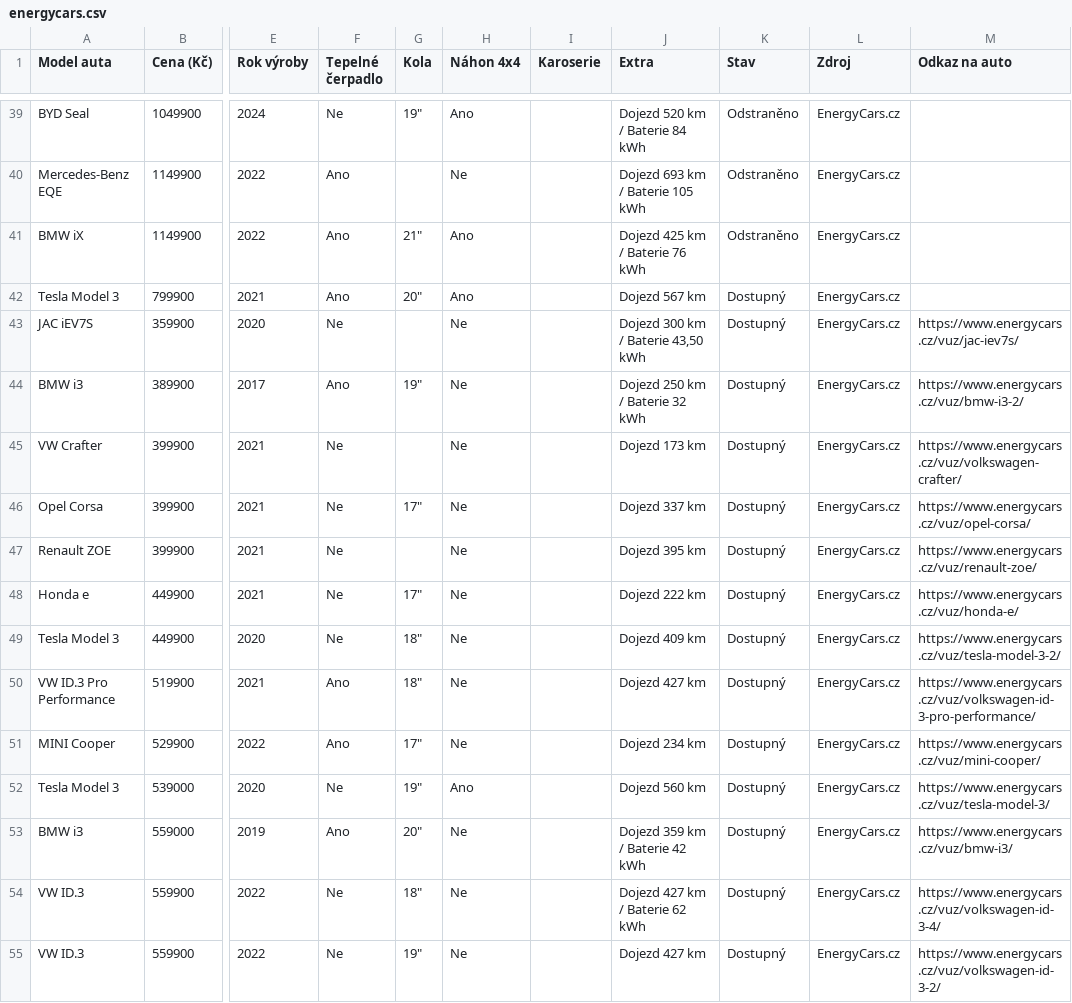
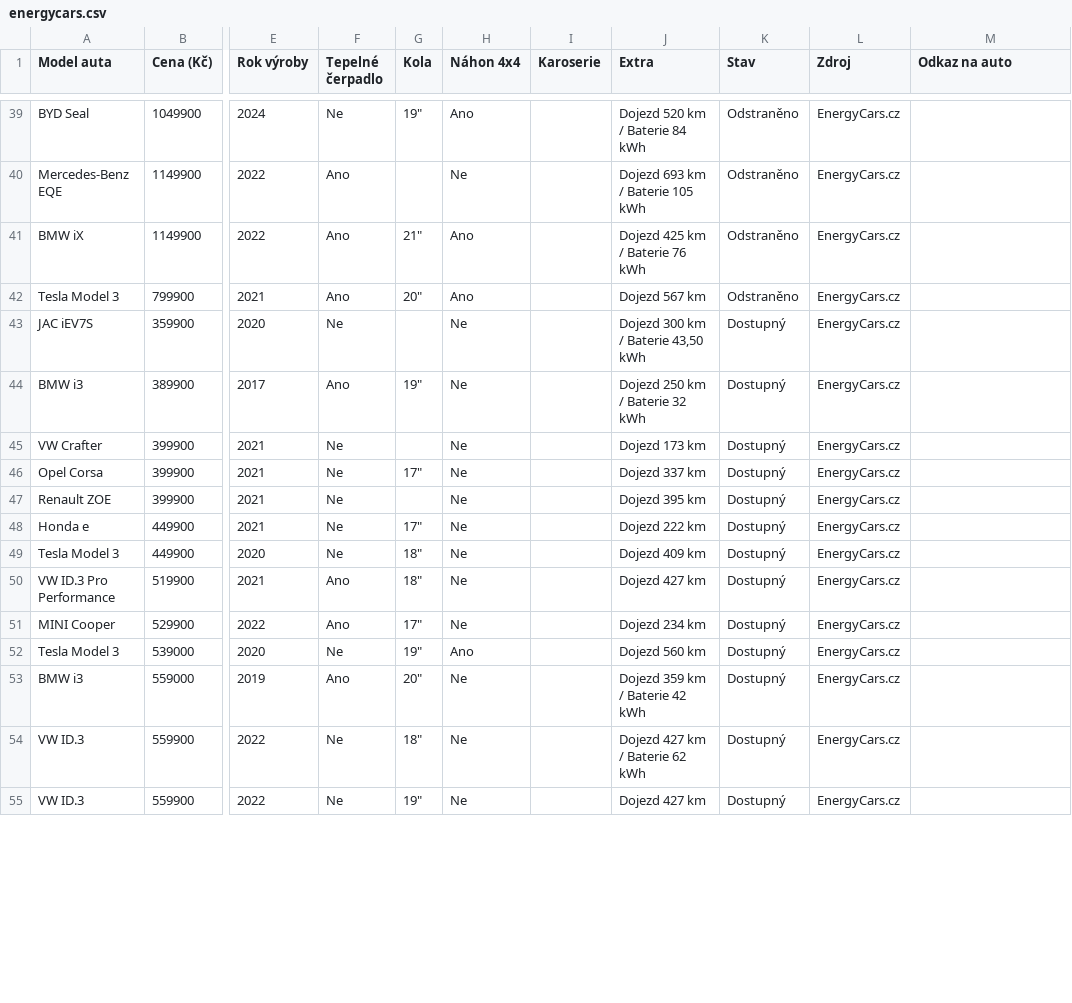
Before and after one commit to meridius/car-compare, a CSV file: electric/data/scrapes/energycars.csv, drawn as a sheet; only a part is shown, gaps mark what is left out; the diff covers the shown part only; the diff names each change by its address in the sheet, - before the commit and + after, or states it on an @@ line.

```diff
--- a/electric/data/scrapes/energycars.csv
+++ b/electric/data/scrapes/energycars.csv
-K42 (Stav): Dostupný
+K42 (Stav): Odstraněno
-M43 (Odkaz na auto): https://www.energycars.cz/vuz/jac-iev7s/
+M43 (Odkaz na auto): (empty)
-M44 (Odkaz na auto): https://www.energycars.cz/vuz/bmw-i3-2/
+M44 (Odkaz na auto): (empty)
-M45 (Odkaz na auto): https://www.energycars.cz/vuz/volkswagen-crafter/
+M45 (Odkaz na auto): (empty)
-M46 (Odkaz na auto): https://www.energycars.cz/vuz/opel-corsa/
+M46 (Odkaz na auto): (empty)
-M47 (Odkaz na auto): https://www.energycars.cz/vuz/renault-zoe/
+M47 (Odkaz na auto): (empty)
-M48 (Odkaz na auto): https://www.energycars.cz/vuz/honda-e/
+M48 (Odkaz na auto): (empty)
-M49 (Odkaz na auto): https://www.energycars.cz/vuz/tesla-model-3-2/
+M49 (Odkaz na auto): (empty)
-M50 (Odkaz na auto): https://www.energycars.cz/vuz/volkswagen-id-3-pro-performance/
+M50 (Odkaz na auto): (empty)
-M51 (Odkaz na auto): https://www.energycars.cz/vuz/mini-cooper/
+M51 (Odkaz na auto): (empty)
-M52 (Odkaz na auto): https://www.energycars.cz/vuz/tesla-model-3/
+M52 (Odkaz na auto): (empty)
-M53 (Odkaz na auto): https://www.energycars.cz/vuz/bmw-i3/
+M53 (Odkaz na auto): (empty)
-M54 (Odkaz na auto): https://www.energycars.cz/vuz/volkswagen-id-3-4/
+M54 (Odkaz na auto): (empty)
-M55 (Odkaz na auto): https://www.energycars.cz/vuz/volkswagen-id-3-2/
+M55 (Odkaz na auto): (empty)
```
Also changed, not shown: 2 added rows and 28 edited cells elsewhere in this file, electric/data/scrapes/autodraft.csv, 4 other files.
